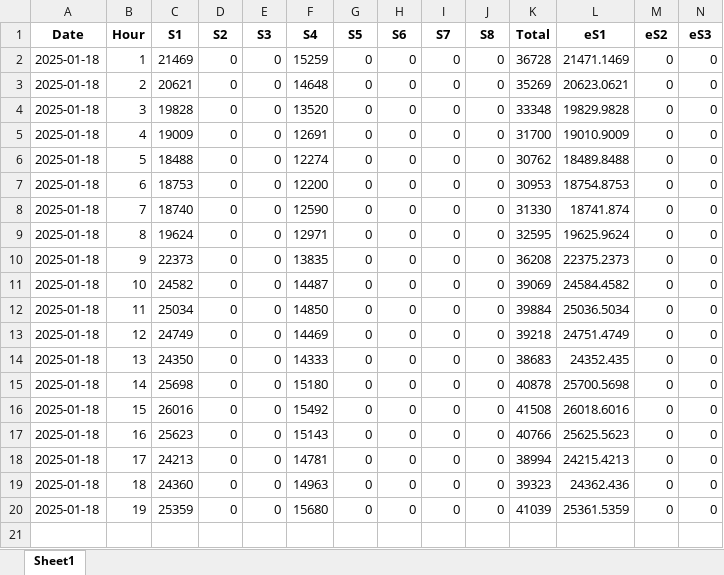
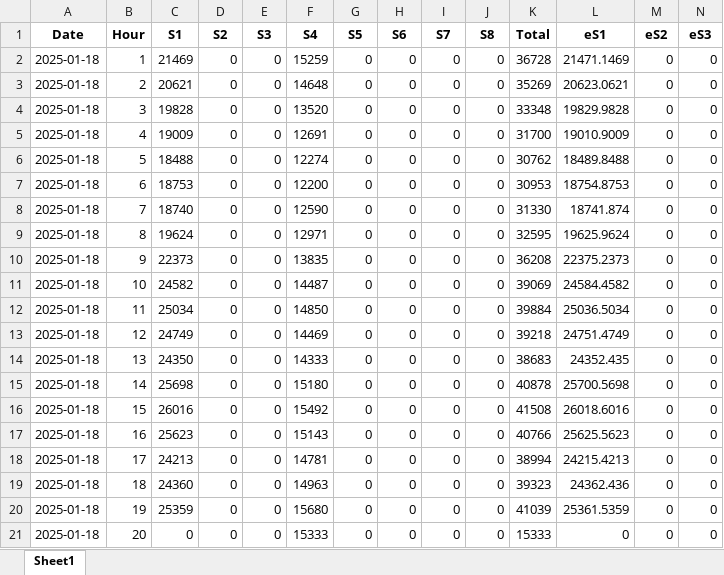
Before and after one commit to alyssuhlee/MORE_Energy_Trading_Dashboard, an Excel workbook: station_load.xlsx, sheet Sheet1, drawn as a sheet; only a part is shown; values as stored, in another font and other column widths than the file's, no borders; rows hold the shown columns only; the diff names each change by its address in the sheet, - before the commit and + after, or states it on an @@ line.

```diff
--- a/station_load.xlsx (sheet Sheet1)
+++ b/station_load.xlsx (sheet Sheet1)
+row 21: 2025-01-18 | 20 | 0 | 0 | 0 | 15333 | 0 | 0 | 0 | 0 | 15333 | 0 | 0 | 0
```
Also changed, not shown: actual_energy.xlsx, current_rate.xlsx, 15 other files.
